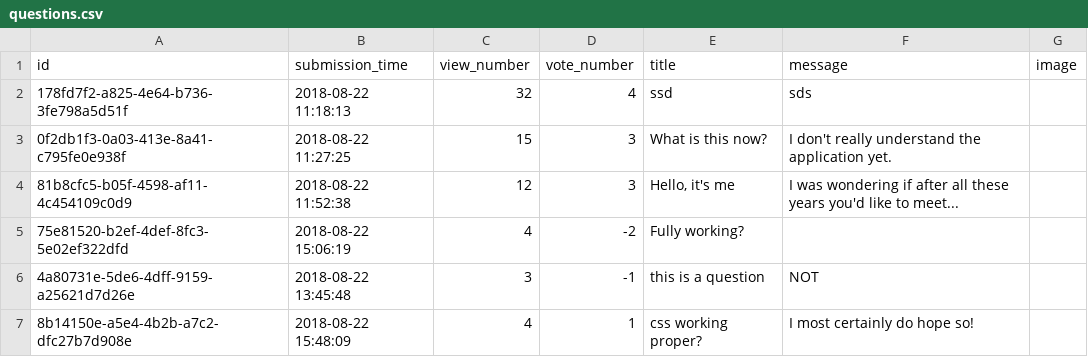
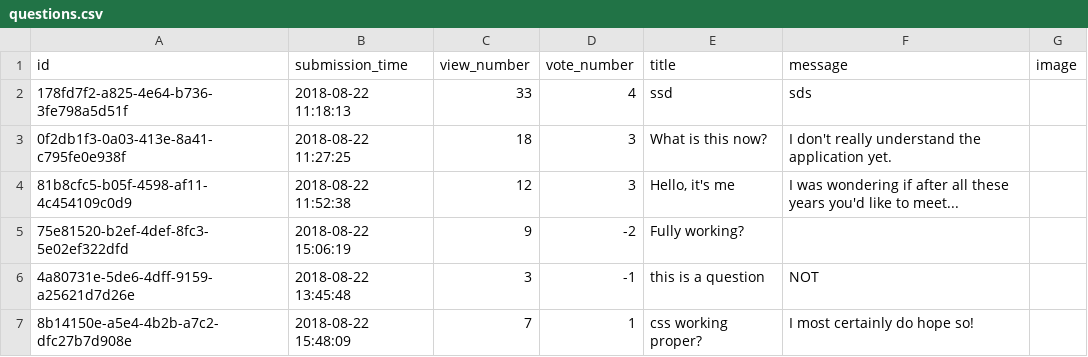
Before and after one commit to CodecoolBPwswp/wswp-ask-mate-iron-brando-art-nouveau, a CSV file: questions.csv, drawn as a sheet.

```diff
--- a/questions.csv
+++ b/questions.csv
@@ -1,7 +1,7 @@
 id,submission_time,view_number,vote_number,title,message,image
-178fd7f2-a825-4e64-b736-3fe798a5d51f,2018-08-22 11:18:13,32,4,ssd,sds,
-0f2db1f3-0a03-413e-8a41-c795fe0e938f,2018-08-22 11:27:25,15,3,What is this now?,I don't really understand the application yet.,
+178fd7f2-a825-4e64-b736-3fe798a5d51f,2018-08-22 11:18:13,33,4,ssd,sds,
+0f2db1f3-0a03-413e-8a41-c795fe0e938f,2018-08-22 11:27:25,18,3,What is this now?,I don't really understand the application yet.,
 81b8cfc5-b05f-4598-af11-4c454109c0d9,2018-08-22 11:52:38,12,3,"Hello, it's me",I was wondering if after all these years you'd like to meet...,
-75e81520-b2ef-4def-8fc3-5e02ef322dfd,2018-08-22 15:06:19,4,-2,Fully working?,,
+75e81520-b2ef-4def-8fc3-5e02ef322dfd,2018-08-22 15:06:19,9,-2,Fully working?,,
 4a80731e-5de6-4dff-9159-a25621d7d26e,2018-08-22 13:45:48,3,-1,this is a question,NOT,
-8b14150e-a5e4-4b2b-a7c2-dfc27b7d908e,2018-08-22 15:48:09,4,1,css working proper?,I most certainly do hope so!,
+8b14150e-a5e4-4b2b-a7c2-dfc27b7d908e,2018-08-22 15:48:09,7,1,css working proper?,I most certainly do hope so!,
```
Also changed, not shown: answers.csv, 1 other file.
